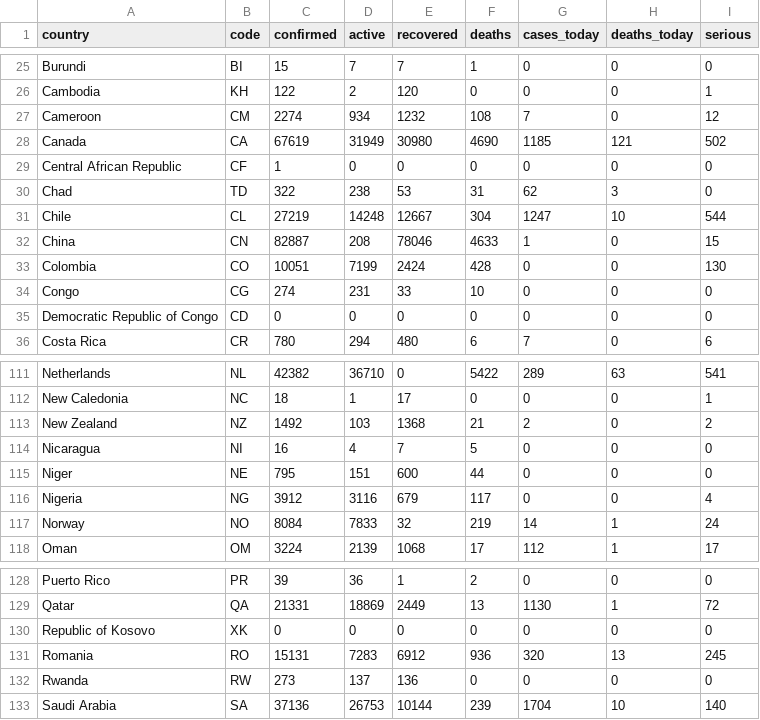
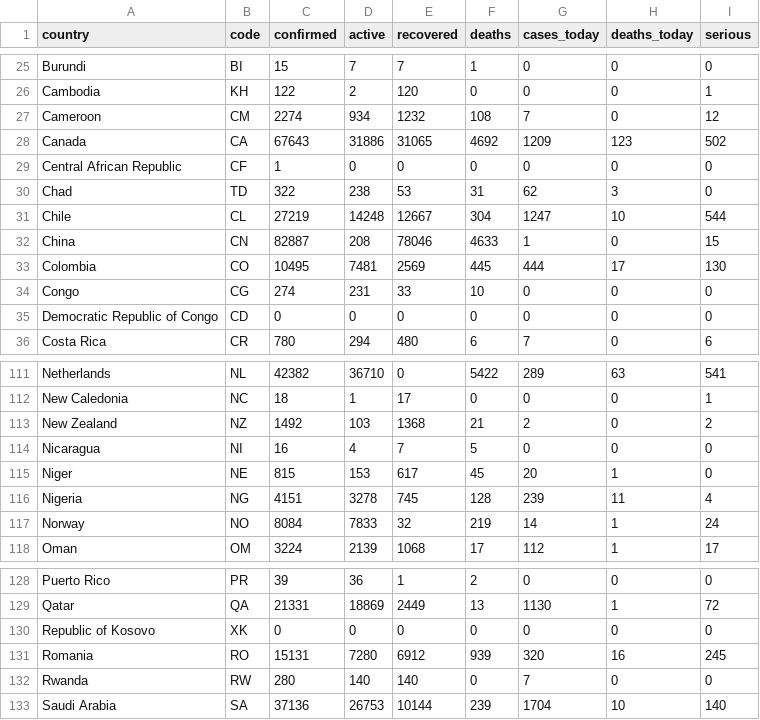
Before and after one commit to aayushgupta97/covid-dash, a CSV file: data/COVID_countrywise_total_data.csv, drawn as a sheet; only a part is shown, gaps mark what is left out; the diff covers the shown part only.

```diff
--- a/data/COVID_countrywise_total_data.csv
+++ b/data/COVID_countrywise_total_data.csv
@@ -27,3 +27,3 @@ Cambodia,KH,122,2,120,0,0,0,1
 Cameroon,CM,2274,934,1232,108,7,0,12
-Canada,CA,67619,31949,30980,4690,1185,121,502
+Canada,CA,67643,31886,31065,4692,1209,123,502
 Central African Republic,CF,1,0,0,0,0,0,0
@@ -32,3 +32,3 @@ Chile,CL,27219,14248,12667,304,1247,10,544
 China,CN,82887,208,78046,4633,1,0,15
-Colombia,CO,10051,7199,2424,428,0,0,130
+Colombia,CO,10495,7481,2569,445,444,17,130
 Congo,CG,274,231,33,10,0,0,0
@@ -114,4 +114,4 @@ New Zealand,NZ,1492,103,1368,21,2,0,2
 Nicaragua,NI,16,4,7,5,0,0,0
-Niger,NE,795,151,600,44,0,0,0
-Nigeria,NG,3912,3116,679,117,0,0,4
+Niger,NE,815,153,617,45,20,1,0
+Nigeria,NG,4151,3278,745,128,239,11,4
 Norway,NO,8084,7833,32,219,14,1,24
@@ -130,4 +130,4 @@ Qatar,QA,21331,18869,2449,13,1130,1,72
 Republic of Kosovo,XK,0,0,0,0,0,0,0
-Romania,RO,15131,7283,6912,936,320,13,245
-Rwanda,RW,273,137,136,0,0,0,0
+Romania,RO,15131,7280,6912,939,320,16,245
+Rwanda,RW,280,140,140,0,7,0,0
 Saudi Arabia,SA,37136,26753,10144,239,1704,10,140
```
Also changed, not shown: 57 edited cells elsewhere in this file, 4 other files.
